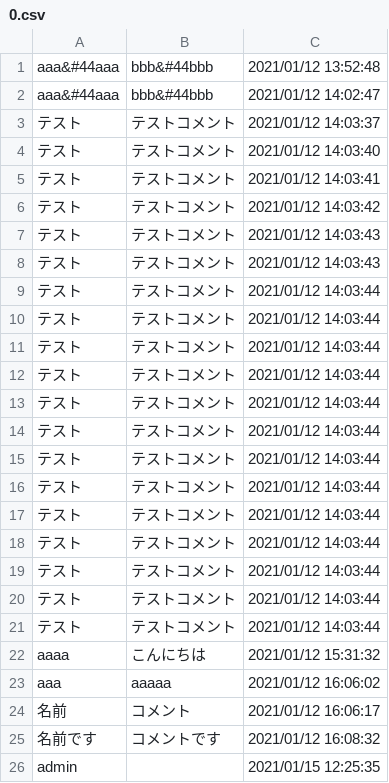
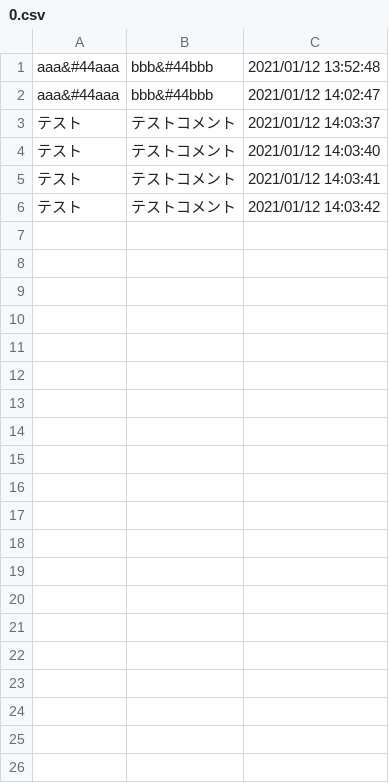
Before and after one commit to tetsukamen/jyohou-system-enshu-2, a CSV file: webserver/html/0.csv, drawn as a sheet.

```diff
--- a/webserver/html/0.csv
+++ b/webserver/html/0.csv
@@ -6,21 +6 @@ aaa&#44aaa,bbb&#44bbb,2021/01/12 14:02:47
 テスト,テストコメント,2021/01/12 14:03:42
-テスト,テストコメント,2021/01/12 14:03:43
-テスト,テストコメント,2021/01/12 14:03:43
-テスト,テストコメント,2021/01/12 14:03:44
-テスト,テストコメント,2021/01/12 14:03:44
-テスト,テストコメント,2021/01/12 14:03:44
-テスト,テストコメント,2021/01/12 14:03:44
-テスト,テストコメント,2021/01/12 14:03:44
-テスト,テストコメント,2021/01/12 14:03:44
-テスト,テストコメント,2021/01/12 14:03:44
-テスト,テストコメント,2021/01/12 14:03:44
-テスト,テストコメント,2021/01/12 14:03:44
-テスト,テストコメント,2021/01/12 14:03:44
-テスト,テストコメント,2021/01/12 14:03:44
-テスト,テストコメント,2021/01/12 14:03:44
-テスト,テストコメント,2021/01/12 14:03:44
-aaaa,こんにちは,2021/01/12 15:31:32
-aaa,aaaaa,2021/01/12 16:06:02
-名前,コメント,2021/01/12 16:06:17
-名前です,コメントです,2021/01/12 16:08:32
-admin,,2021/01/15 12:25:35
```
Also changed, not shown: 9 other files.
